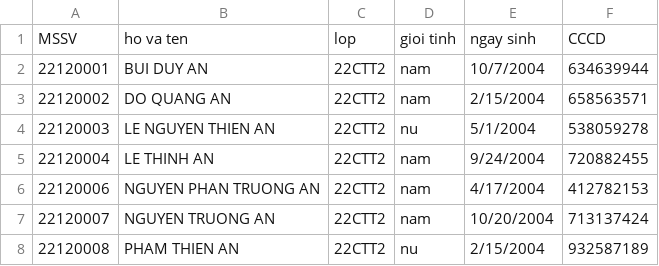
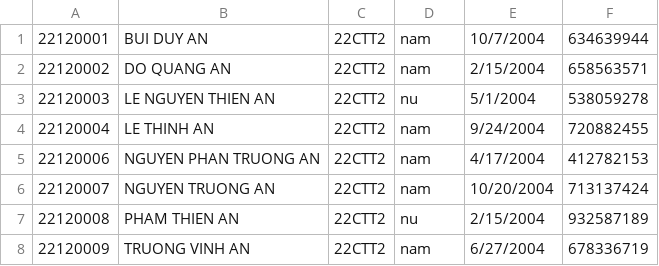
Before and after one commit to binhblackthui/Project, a CSV file: Project/Project/22CTT2.csv, drawn as a sheet; only a part is shown; the shorter side is filled out with more unchanged rows; the diff names each change by its address in the sheet, - before the commit and + after, or states it on an @@ line.

```diff
--- a/Project/Project/22CTT2.csv
+++ b/Project/Project/22CTT2.csv
-row 1: MSSV | ho va ten | lop | gioi tinh | ngay sinh | CCCD
```
Also changed, not shown: Project/Project/22CTT2-vi tich phan 2b.csv, Project/Project/22CTT3.csv, 24 other files.
